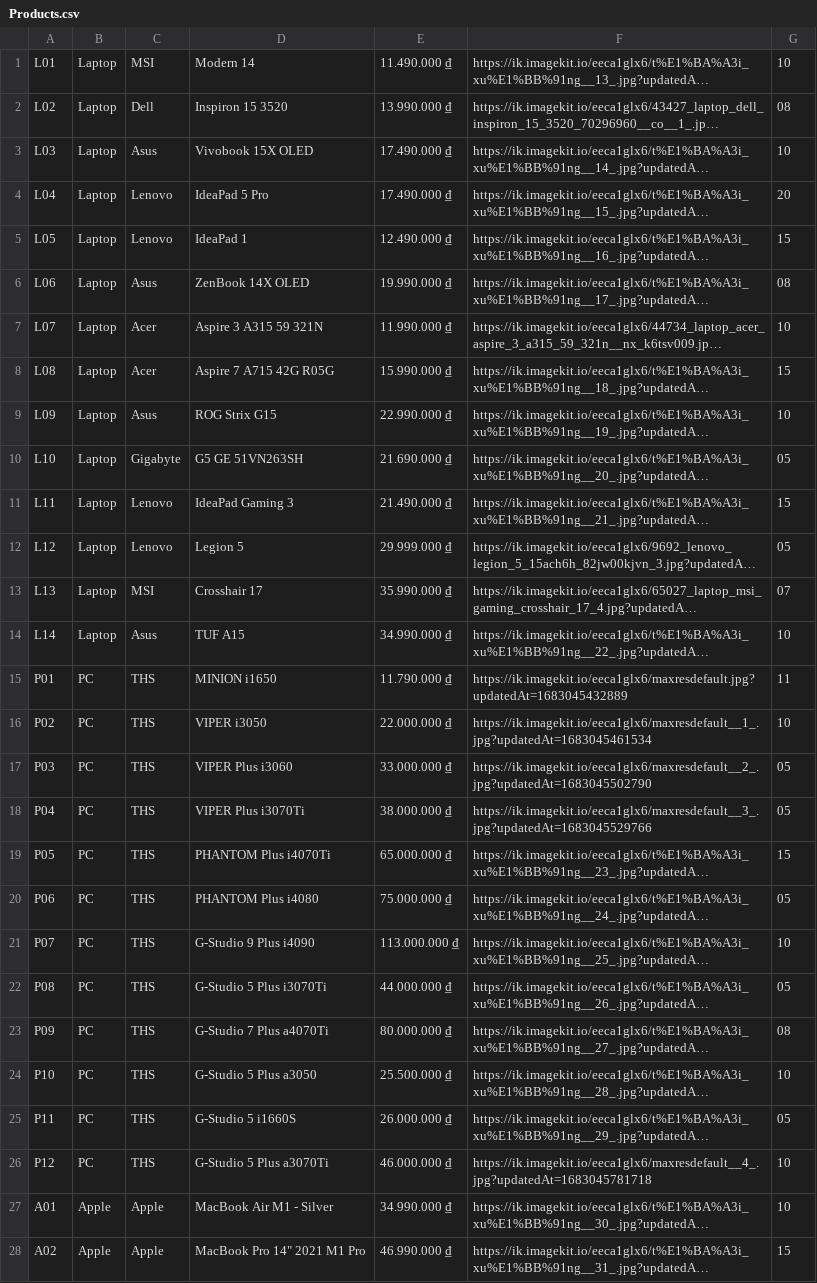
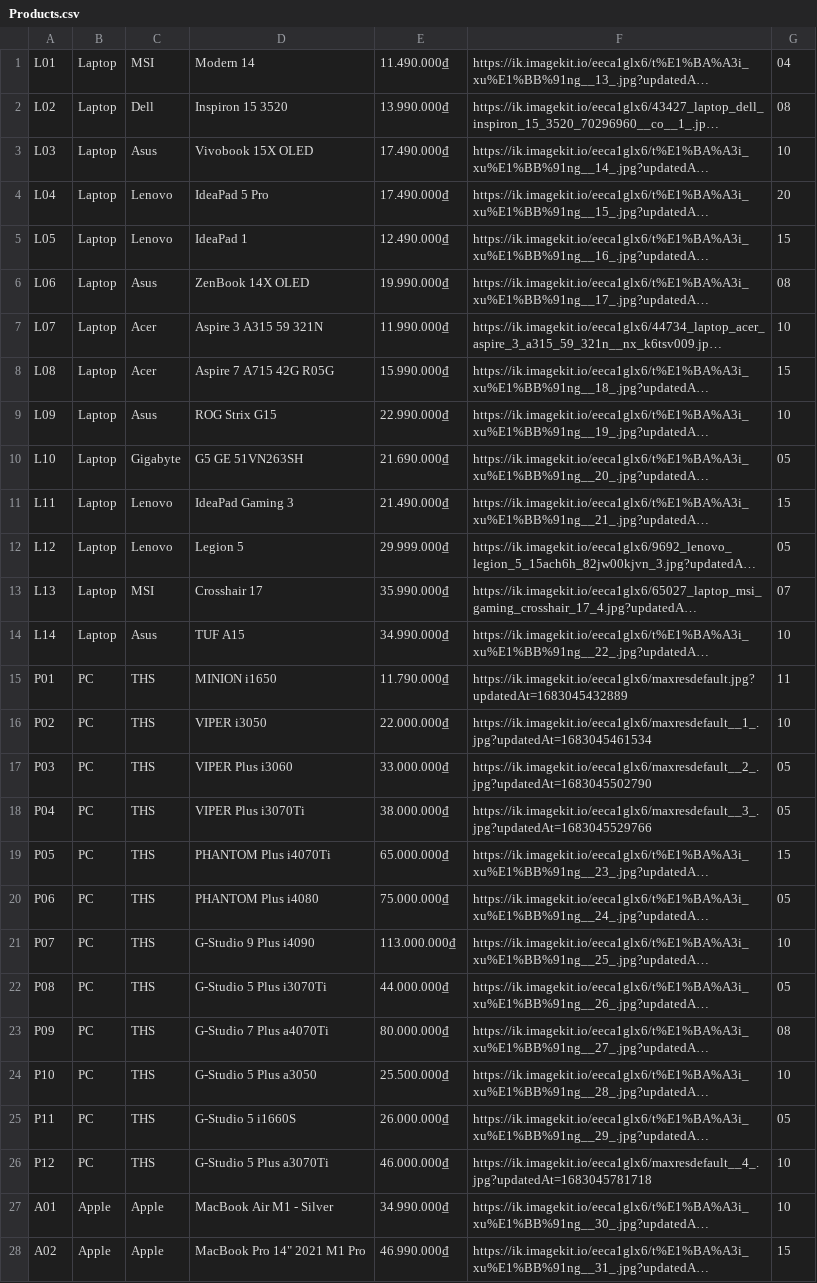
Before and after one commit to ngvinhy/appbanhang, a CSV file: Products.csv, drawn as a sheet; only a part is shown; long unchanged cells end in …; the diff covers the shown part only; the diff names each change by its address in the sheet, - before the commit and + after, or states it on an @@ line.

Commit message:
ngvinhy

```diff
--- a/Products.csv
+++ b/Products.csv
-E1: 11.490.000 ₫
+E1: 11.490.000₫
-G1: 10
+G1: 04
-E2: 13.990.000 ₫
+E2: 13.990.000₫
-E3:E4: 17.490.000 ₫
+E3:E4: 17.490.000₫
-E5: 12.490.000 ₫
+E5: 12.490.000₫
-E6: 19.990.000 ₫
+E6: 19.990.000₫
-E7: 11.990.000 ₫
+E7: 11.990.000₫
-E8: 15.990.000 ₫
+E8: 15.990.000₫
-E9: 22.990.000 ₫
+E9: 22.990.000₫
-E10: 21.690.000 ₫
+E10: 21.690.000₫
-E11: 21.490.000 ₫
+E11: 21.490.000₫
-E12: 29.999.000 ₫
+E12: 29.999.000₫
-E13: 35.990.000 ₫
+E13: 35.990.000₫
-E14: 34.990.000 ₫
+E14: 34.990.000₫
-E15: 11.790.000 ₫
+E15: 11.790.000₫
-E16: 22.000.000 ₫
+E16: 22.000.000₫
-E17: 33.000.000 ₫
+E17: 33.000.000₫
-E18: 38.000.000 ₫
+E18: 38.000.000₫
-E19: 65.000.000 ₫
+E19: 65.000.000₫
-E20: 75.000.000 ₫
+E20: 75.000.000₫
-E21: 113.000.000 ₫
+E21: 113.000.000₫
-E22: 44.000.000 ₫
+E22: 44.000.000₫
-E23: 80.000.000 ₫
+E23: 80.000.000₫
-E24: 25.500.000 ₫
+E24: 25.500.000₫
-E25: 26.000.000 ₫
+E25: 26.000.000₫
-E26: 46.000.000 ₫
+E26: 46.000.000₫
-E27: 34.990.000 ₫
+E27: 34.990.000₫
-E28: 46.990.000 ₫
+E28: 46.990.000₫
```
Also changed, not shown: 33 edited cells elsewhere in this file.
